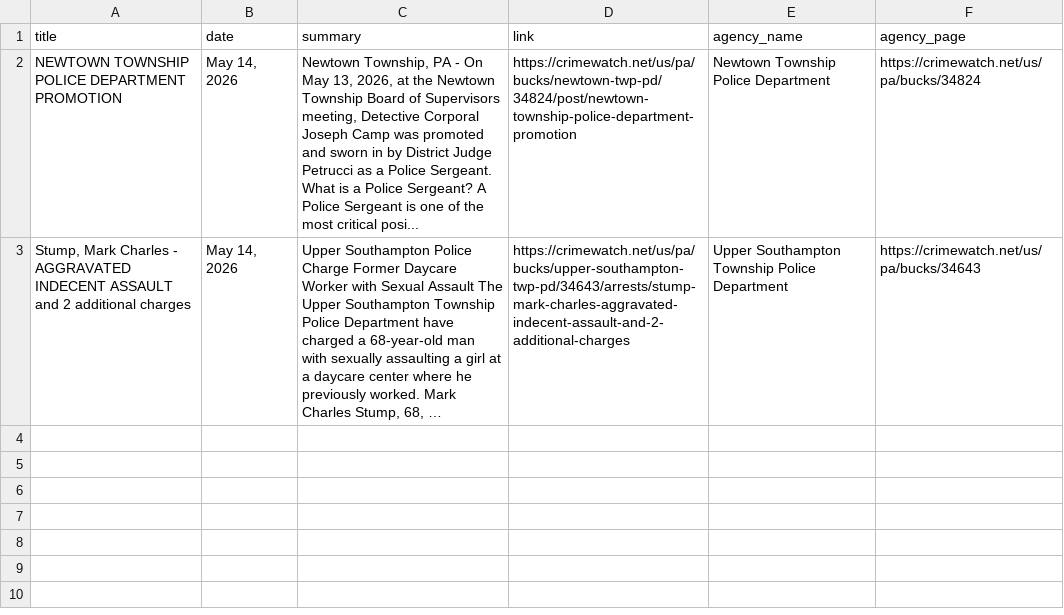
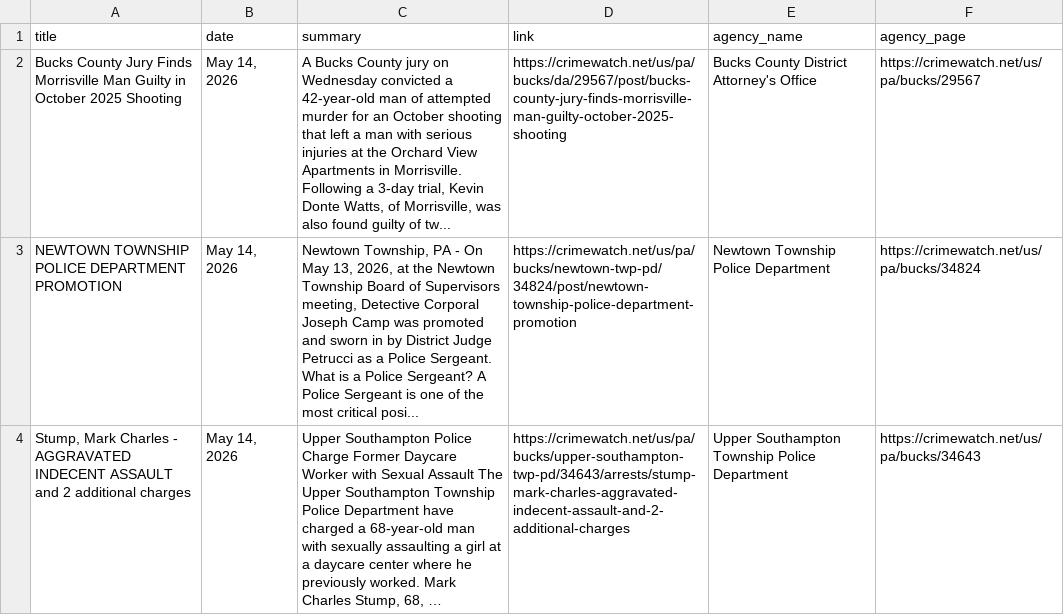
Before and after one commit to CUlleryUSATRepos/BucksCrimeWatchRepo, a CSV file: scripts/data/today_posts.csv, drawn as a sheet; long unchanged cells end in ….

Commit message:
Auto update CrimeWatch dashboard

```diff
--- a/scripts/data/today_posts.csv
+++ b/scripts/data/today_posts.csv
@@ -1,2 +1,3 @@
 title,date,summary,link,agency_name,agency_page
+Bucks County Jury Finds Morrisville Man Guilty in October 2025 Shooting,"May 14, 2026","A Bucks County jury on Wednesday convicted a 42-year-old man of attempted murder for an October shooting that left a man with serious injuries at the Orchard View Apartments in Morrisville. Following a 3-day trial, Kevin Donte Watts, of Morrisville, was also found guilty of tw...",https://crimewatch.net/us/pa/bucks/da/29567/post/bucks-county-jury-finds-morrisville-man-guilty-october-2025-shooting,Bucks County District Attorney's Office,https://crimewatch.net/us/pa/bucks/29567
 NEWTOWN TOWNSHIP POLICE DEPARTMENT PROMOTION,"May 14, 2026","Newtown Township, PA - On May 13, 2026, at the Newtown Township Board of Supervisors meeting, Detective Corporal Joseph Camp was promoted and sworn in by District Judge Petrucci as a Police Sergeant. What is a Police Sergeant? A Police Sergeant is one of the most critical posi...",https://crimewatch.net/us/pa/bucks/newtown-twp-pd/34824/post/newtown-township-police-department-promotion,Newtown Township Police Department,https://crimewatch.net/us/pa/bucks/34824
```
Also changed, not shown: 1 other file.
